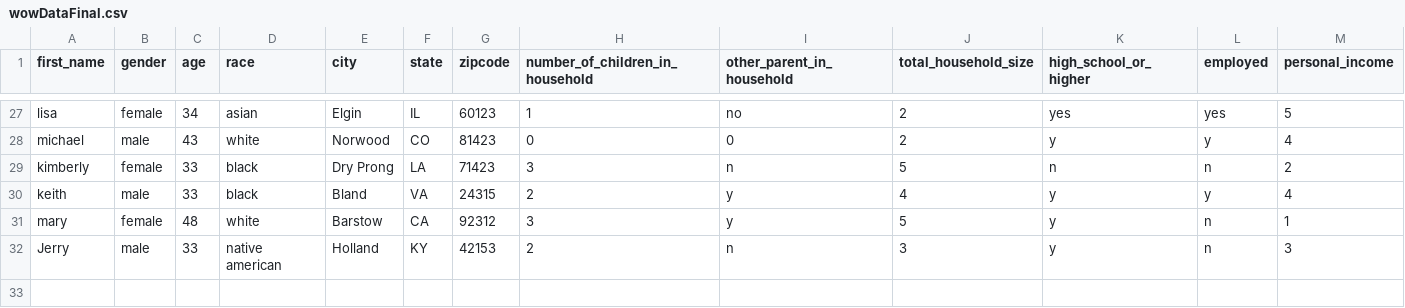
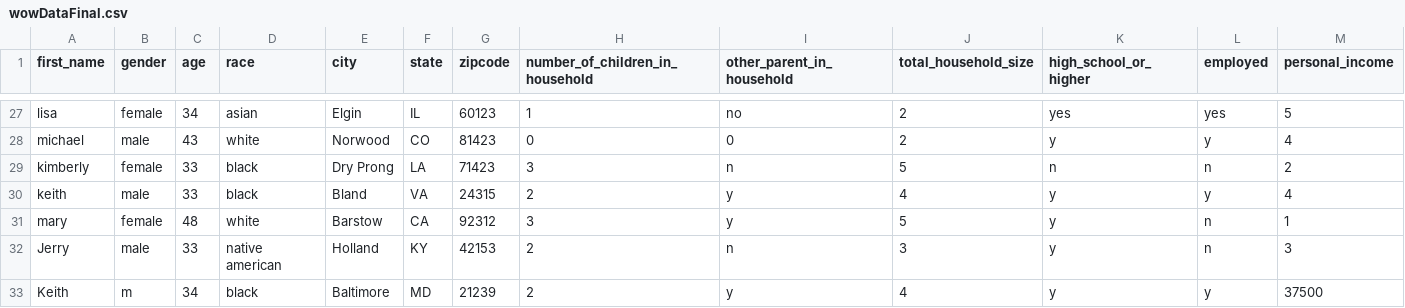
Before and after one commit to YusufBolden/Assessment-Survey, a CSV file: wowDataFinal.csv, drawn as a sheet; only a part is shown, gaps mark what is left out; rows hold the shown columns only; the diff names each change by its address in the sheet, - before the commit and + after, or states it on an @@ line.

```diff
--- a/wowDataFinal.csv
+++ b/wowDataFinal.csv
+row 33: Keith | m | 34 | black | Baltimore | MD | 21239 | 2 | y | 4 | y | y | 37500
```
Also changed, not shown: 1 other file.
